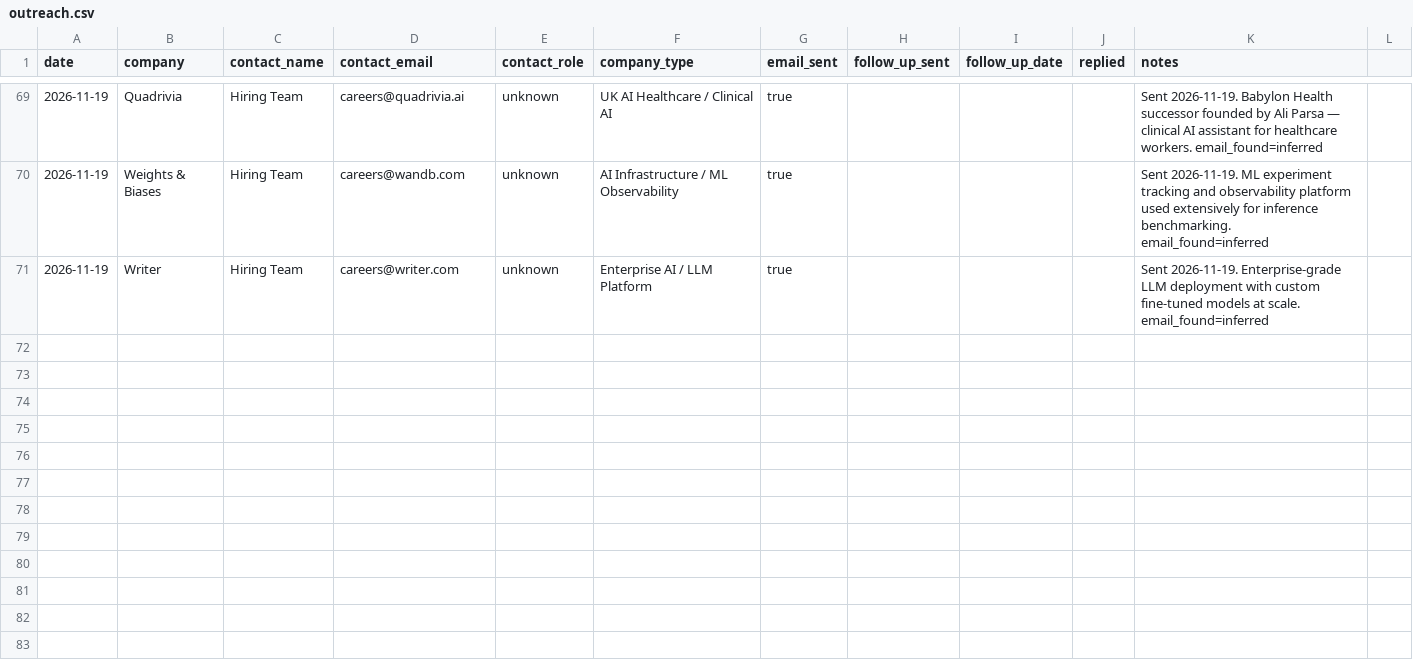
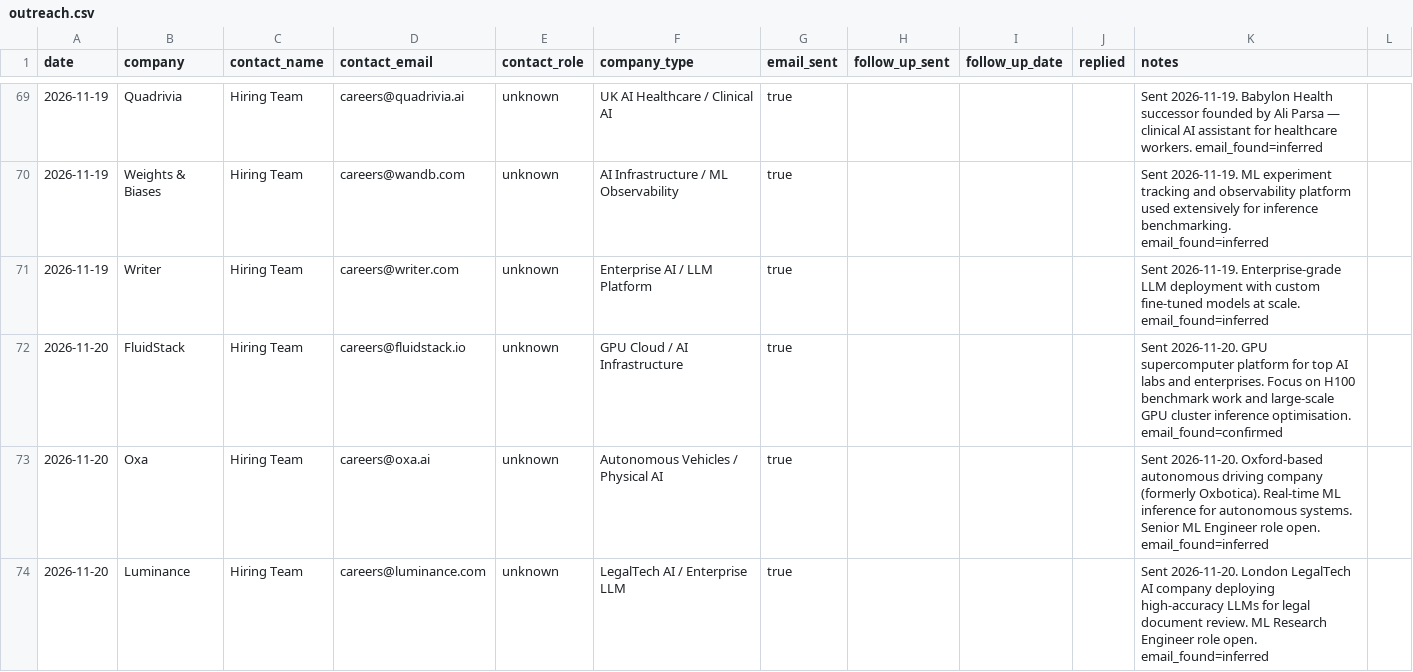
Before and after one commit to AyeniOluwatosinOlawale/job-applications, a CSV file: outreach.csv, drawn as a sheet; only a part is shown, gaps mark what is left out.

```diff
--- a/outreach.csv
+++ b/outreach.csv
@@ -71 +71,4 @@ date,company,contact_name,contact_email,contact_role,company_type,email_sent,fol
 2026-11-19,Writer,Hiring Team,careers@writer.com,unknown,Enterprise AI / LLM Platform,true,,,,Sent 2026-11-19. Enterprise-grade LLM deployment with custom fine-tuned models at scale. email_found=inferred
+2026-11-20,FluidStack,Hiring Team,careers@fluidstack.io,unknown,GPU Cloud / AI Infrastructure,true,,,,Sent 2026-11-20. GPU supercomputer platform for top AI labs and enterprises. Focus on H100 benchmark work and large-scale GPU cluster inference optimisation. email_found=confirmed
+2026-11-20,Oxa,Hiring Team,careers@oxa.ai,unknown,Autonomous Vehicles / Physical AI,true,,,,Sent 2026-11-20. Oxford-based autonomous driving company (formerly Oxbotica). Real-time ML inference for autonomous systems. Senior ML Engineer role open. email_found=inferred
+2026-11-20,Luminance,Hiring Team,careers@luminance.com,unknown,LegalTech AI / Enterprise LLM,true,,,,Sent 2026-11-20. London LegalTech AI company deploying high-accuracy LLMs for legal document review. ML Research Engineer role open. email_found=inferred
```
